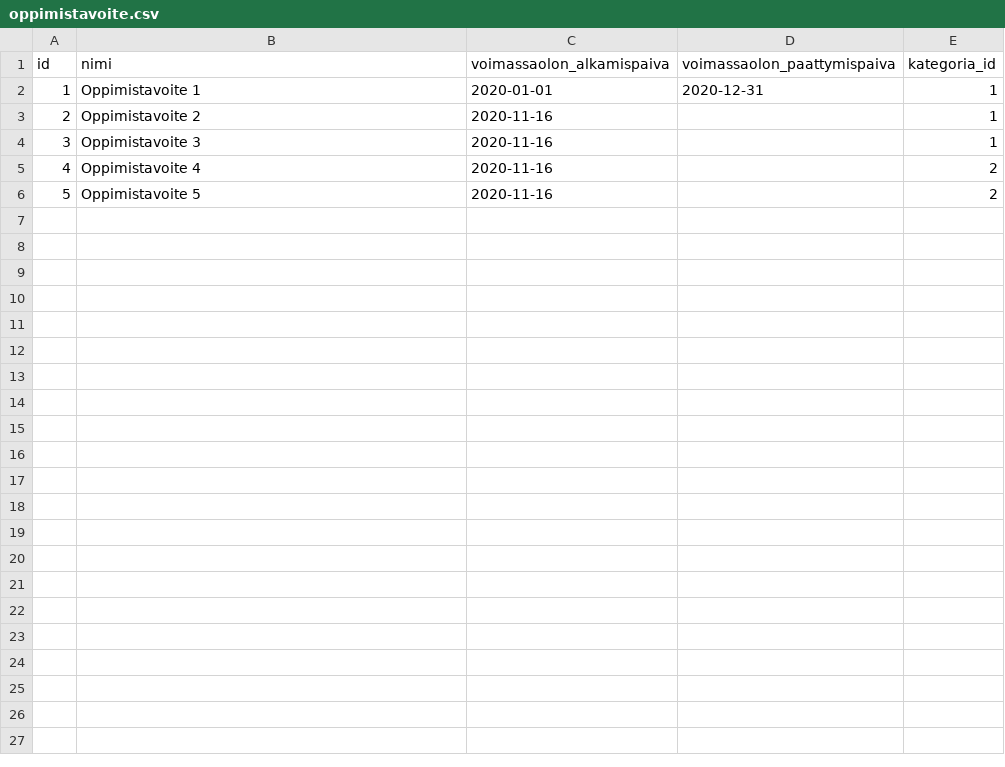
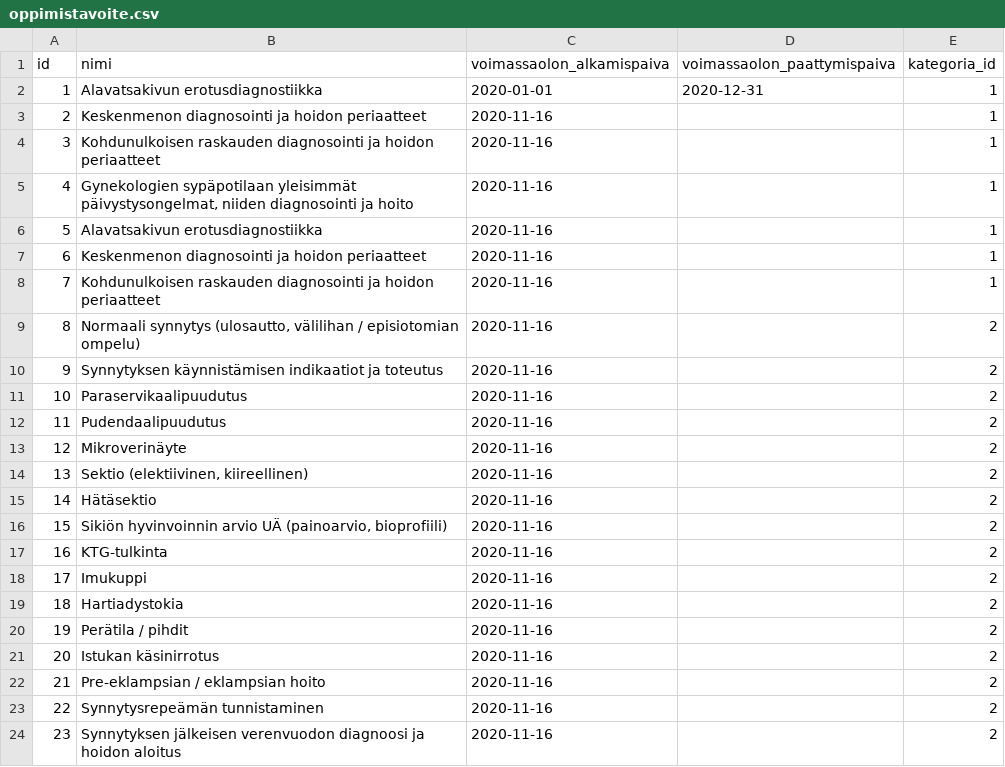
Before and after one commit to elsa-hanke/elsa-backend, a CSV file: src/main/resources/config/liquibase/fake-data/oppimistavoite.csv, drawn as a sheet; addresses are those after the commit; the diff names each change by its address in the sheet, - before the commit and + after, or states it on an @@ line.

Commit message:
UOELSA-93: Lisätty kouluttajan suoritusarviointien selaus, luonti ja muokkaus ja lisätty suoritusarvioinneille arviointityökalut ja arvioinnin perustuminen

```diff
--- a/src/main/resources/config/liquibase/fake-data/oppimistavoite.csv
+++ b/src/main/resources/config/liquibase/fake-data/oppimistavoite.csv
-B2 (nimi): Oppimistavoite 1
+B2 (nimi): Alavatsakivun erotusdiagnostiikka
-B3 (nimi): Oppimistavoite 2
+B3 (nimi): Keskenmenon diagnosointi ja hoidon periaatteet
+row 4: 3 | Kohdunulkoisen raskauden diagnosointi ja hoidon periaatteet | 2020-11-16 |  | 1
+row 5: 4 | Gynekologien sypäpotilaan yleisimmät päivystysongelmat, niiden diagnosointi ja hoito | 2020-11-16 |  | 1
@@ column A (id) renumbered between rows 6 and 22 @@
-B6 (nimi): Oppimistavoite 3
+B6 (nimi): Alavatsakivun erotusdiagnostiikka
+row 7: 6 | Keskenmenon diagnosointi ja hoidon periaatteet | 2020-11-16 |  | 1
+row 8: 7 | Kohdunulkoisen raskauden diagnosointi ja hoidon periaatteet | 2020-11-16 |  | 1
+row 9: 8 | Normaali synnytys (ulosautto, välilihan / episiotomian ompelu) | 2020-11-16 |  | 2
+row 10: 9 | Synnytyksen käynnistämisen indikaatiot ja toteutus | 2020-11-16 |  | 2
+row 11: 10 | Paraservikaalipuudutus | 2020-11-16 |  | 2
+row 12: 11 | Pudendaalipuudutus | 2020-11-16 |  | 2
+row 13: 12 | Mikroverinäyte | 2020-11-16 |  | 2
+row 14: 13 | Sektio (elektiivinen, kiireellinen) | 2020-11-16 |  | 2
+row 15: 14 | Hätäsektio | 2020-11-16 |  | 2
+row 16: 15 | Sikiön hyvinvoinnin arvio UÄ (painoarvio, bioprofiili) | 2020-11-16 |  | 2
+row 17: 16 | KTG-tulkinta | 2020-11-16 |  | 2
+row 18: 17 | Imukuppi | 2020-11-16 |  | 2
+row 19: 18 | Hartiadystokia | 2020-11-16 |  | 2
-B20 (nimi): Oppimistavoite 4
+B20 (nimi): Perätila / pihdit
+row 21: 20 | Istukan käsinirrotus | 2020-11-16 |  | 2
-B22 (nimi): Oppimistavoite 5
+B22 (nimi): Pre-eklampsian / eklampsian hoito
+row 23: 22 | Synnytysrepeämän tunnistaminen | 2020-11-16 |  | 2
+row 24: 23 | Synnytyksen jälkeisen verenvuodon diagnoosi ja hoidon aloitus | 2020-11-16 |  | 2
```
Also changed, not shown: 30 other files.
